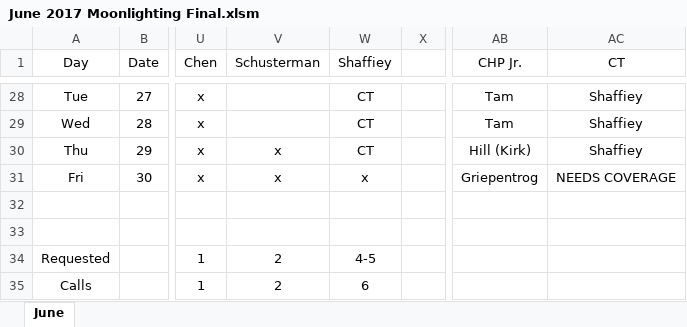
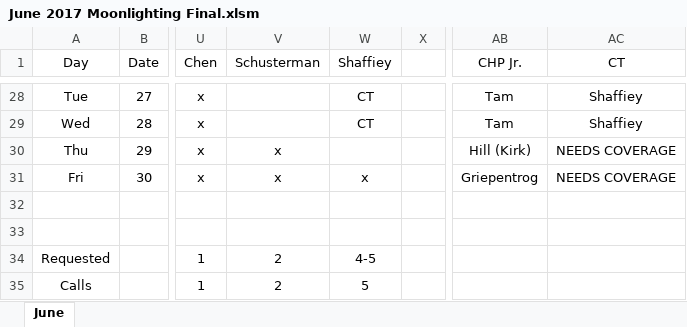
Before and after one commit to handzelrm/moonlighting, an Excel workbook: June 2017 Moonlighting Final.xlsm, sheet June, drawn as a sheet; only a part is shown, gaps mark what is left out; values as stored, in another font and other column widths than the file's, no borders; conditional formats not drawn; the diff names each change by its address in the sheet, - before the commit and + after, or states it on an @@ line.

Commit message:
corrected shaffiey's ct call

```diff
--- a/June 2017 Moonlighting Final.xlsm (sheet June)
+++ b/June 2017 Moonlighting Final.xlsm (sheet June)
-W30 (Shaffiey): CT
+W30 (Shaffiey): (empty)
-AC30 (CT): Shaffiey
+AC30 (CT): NEEDS COVERAGE
-W35 (Shaffiey): 6
+W35 (Shaffiey): 5
```
